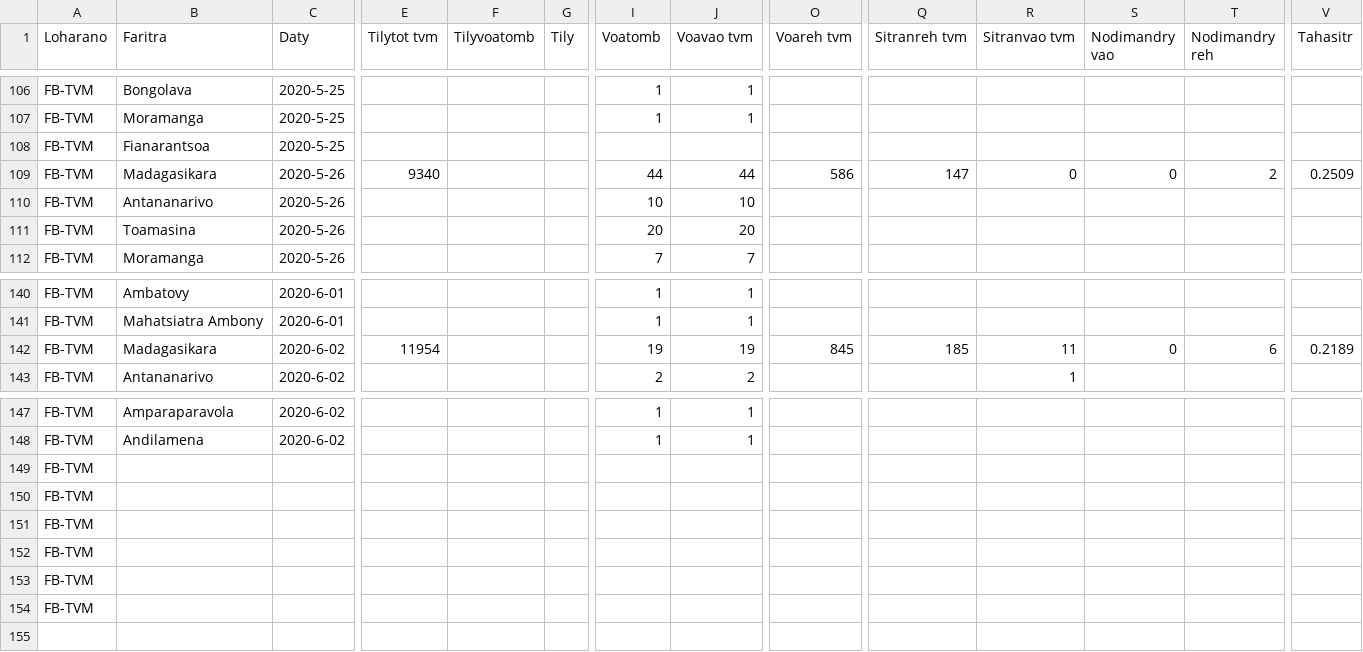
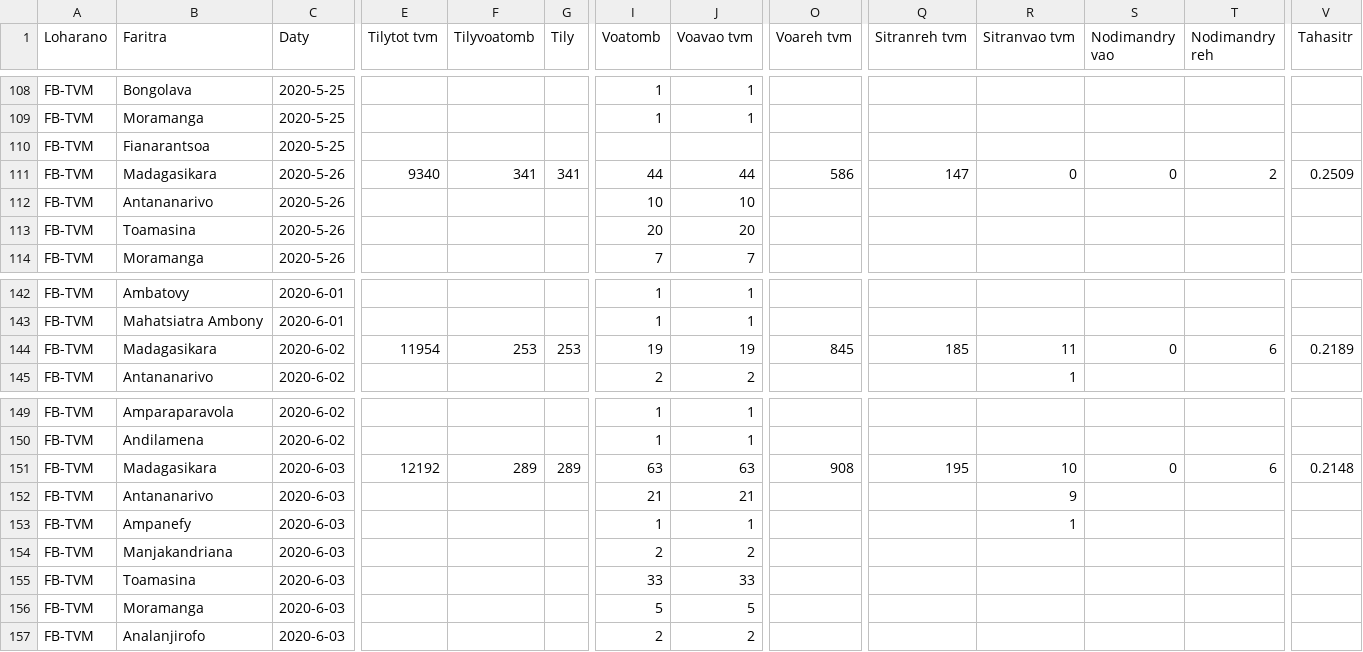
Before and after one commit to tabilaocov/ady_cov, a CSV file: data/tilyvoa.csv, drawn as a sheet; only a part is shown, gaps mark what is left out; removed rows and columns are numbered as before the commit, all else as after; rows hold the shown columns only; the diff covers the shown part only; the diff names each change by its address in the sheet, - before the commit and + after, or states it on an @@ line.

Commit message:
Add files via upload

```diff
--- a/data/tilyvoa.csv
+++ b/data/tilyvoa.csv
-F111 (Tilyvoatomb): (empty)
+F111 (Tilyvoatomb): 341
-G111 (Tily): (empty)
+G111 (Tily): 341
-F144 (Tilyvoatomb): (empty)
+F144 (Tilyvoatomb): 253
-G144 (Tily): (empty)
+G144 (Tily): 253
-row 149: FB-TVM
-row 150: FB-TVM
-row 151: FB-TVM
-row 152: FB-TVM
-row 153: FB-TVM
-row 154: FB-TVM
+row 151: FB-TVM | Madagasikara | 2020-6-03 | 12192 | 289 | 289 | 63 | 63 | 908 | 195 | 10 | 0 | 6 | 0.2148
+row 152: FB-TVM | Antananarivo | 2020-6-03 |  |  |  | 21 | 21 |  |  | 9
+row 153: FB-TVM | Ampanefy | 2020-6-03 |  |  |  | 1 | 1 |  |  | 1
+row 154: FB-TVM | Manjakandriana | 2020-6-03 |  |  |  | 2 | 2
+row 155: FB-TVM | Toamasina | 2020-6-03 |  |  |  | 33 | 33
+row 156: FB-TVM | Moramanga | 2020-6-03 |  |  |  | 5 | 5
+row 157: FB-TVM | Analanjirofo | 2020-6-03 |  |  |  | 2 | 2
```
Also changed, not shown: 2 added rows and 44 edited cells elsewhere in this file.
